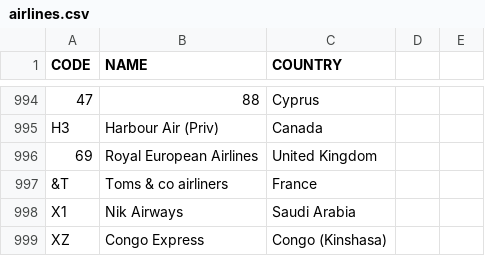
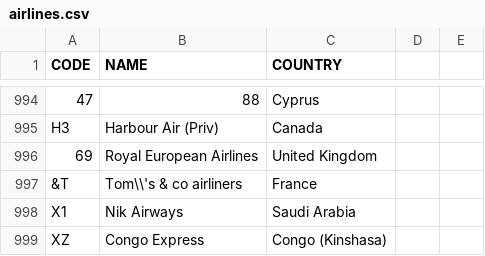
Before and after one commit to jenzuffer/DB_exam_projects, a CSV file: neo4jBackend/src/main/resources/airlines.csv, drawn as a sheet; only a part is shown, gaps mark what is left out; the diff covers the shown part only.

```diff
--- a/neo4jBackend/src/main/resources/airlines.csv
+++ b/neo4jBackend/src/main/resources/airlines.csv
@@ -996,3 +996,3 @@ H3;Harbour Air (Priv);Canada
 69;Royal European Airlines;United Kingdom
-&T;Toms & co airliners;France
+&T;Tom\\'s & co airliners;France
 X1;Nik Airways;Saudi Arabia
```
Also changed, not shown: 6 edited cells elsewhere in this file, 1 other file.
